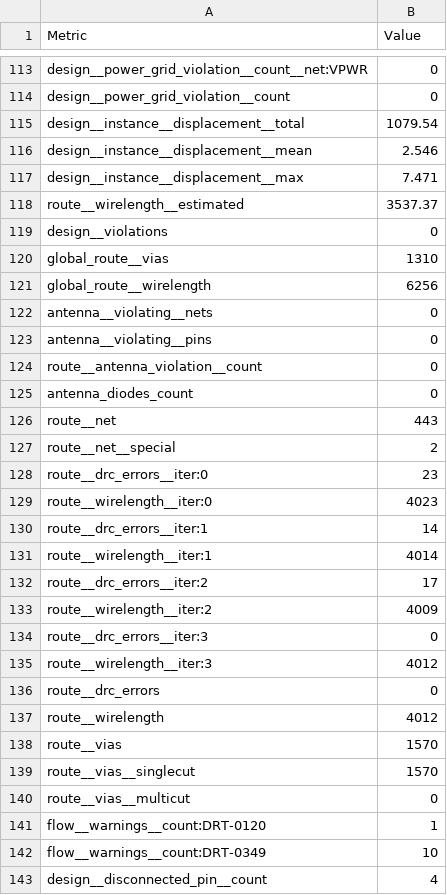
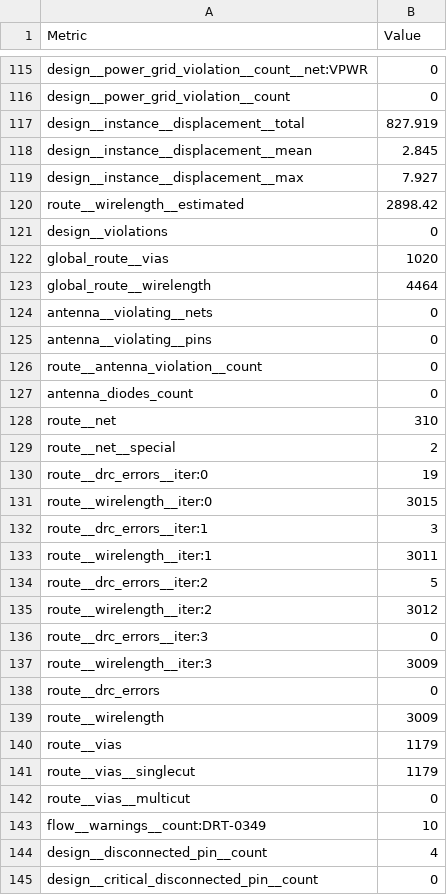
Before and after one commit to TinyTapeout/tinytapeout-ihp-26b, a CSV file: projects/tt_um_c061618g2/stats/metrics.csv, drawn as a sheet; only a part is shown, gaps mark what is left out; the shorter side is filled out with more unchanged rows; the diff covers the shown part only.

Commit message:
feat: update project tt_um_c061618g2 from circuitli/tt_um_c061618g2
Commit: 090ebde765f54b4d188c8ea01a8f67c64307e2ad
Workflow: https://github.com/circuitli/tt_um_c061618g2/actions/runs/34630916658

```diff
--- a/projects/tt_um_c061618g2/stats/metrics.csv
+++ b/projects/tt_um_c061618g2/stats/metrics.csv
@@ -114,9 +116,9 @@ design__power_grid_violation__count__net:VPWR,0
 design__power_grid_violation__count,0
-design__instance__displacement__total,1079.54
-design__instance__displacement__mean,2.546
-design__instance__displacement__max,7.471
-route__wirelength__estimated,3537.37
+design__instance__displacement__total,827.919
+design__instance__displacement__mean,2.845
+design__instance__displacement__max,7.927
+route__wirelength__estimated,2898.42
 design__violations,0
-global_route__vias,1310
-global_route__wirelength,6256
+global_route__vias,1020
+global_route__wirelength,4464
 antenna__violating__nets,0
@@ -125,18 +127,17 @@ route__antenna_violation__count,0
 antenna_diodes_count,0
-route__net,443
+route__net,310
 route__net__special,2
-route__drc_errors__iter:0,23
-route__wirelength__iter:0,4023
-route__drc_errors__iter:1,14
-route__wirelength__iter:1,4014
-route__drc_errors__iter:2,17
-route__wirelength__iter:2,4009
+route__drc_errors__iter:0,19
+route__wirelength__iter:0,3015
+route__drc_errors__iter:1,3
+route__wirelength__iter:1,3011
+route__drc_errors__iter:2,5
+route__wirelength__iter:2,3012
 route__drc_errors__iter:3,0
-route__wirelength__iter:3,4012
+route__wirelength__iter:3,3009
 route__drc_errors,0
-route__wirelength,4012
-route__vias,1570
-route__vias__singlecut,1570
+route__wirelength,3009
+route__vias,1179
+route__vias__singlecut,1179
 route__vias__multicut,0
-flow__warnings__count:DRT-0120,1
 flow__warnings__count:DRT-0349,10
```
Also changed, not shown: 2 added rows and 43 edited cells elsewhere in this file, 5 other files.
